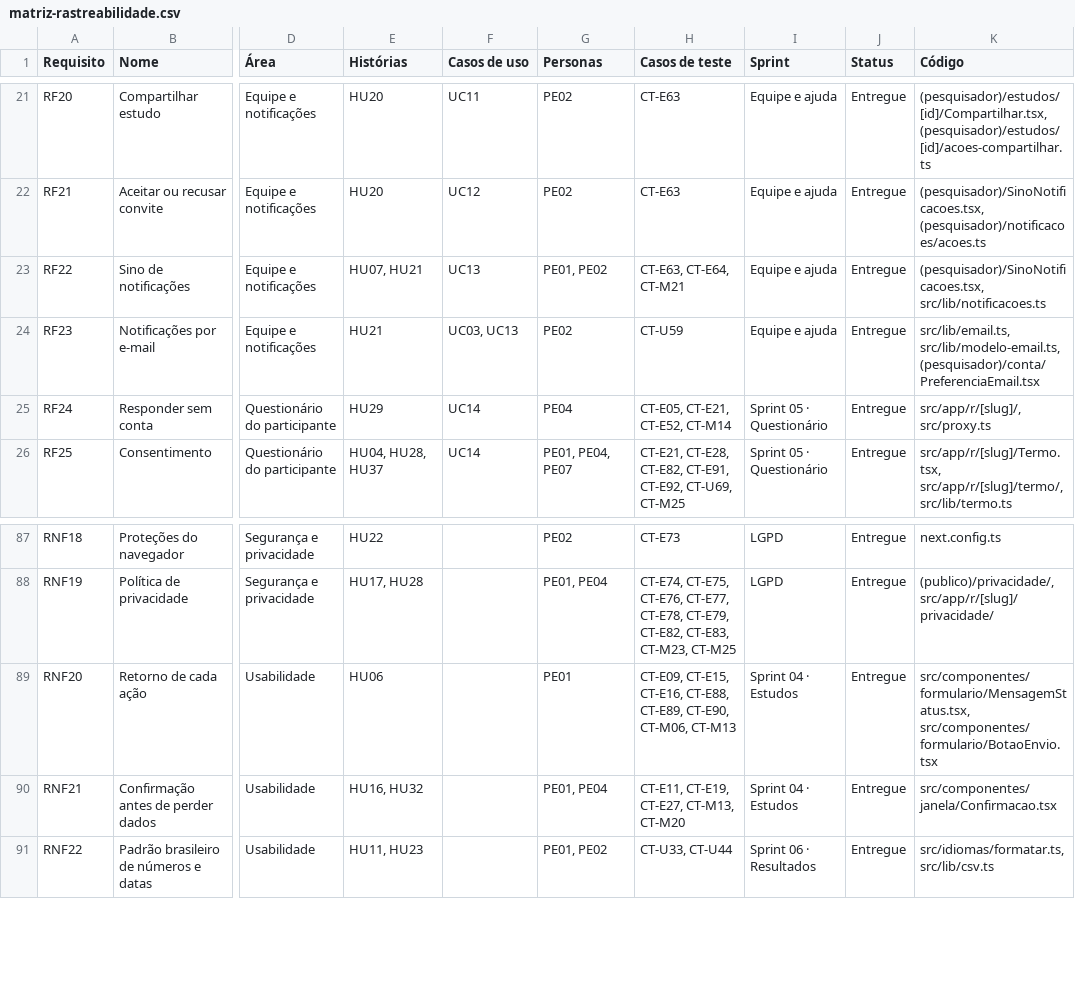
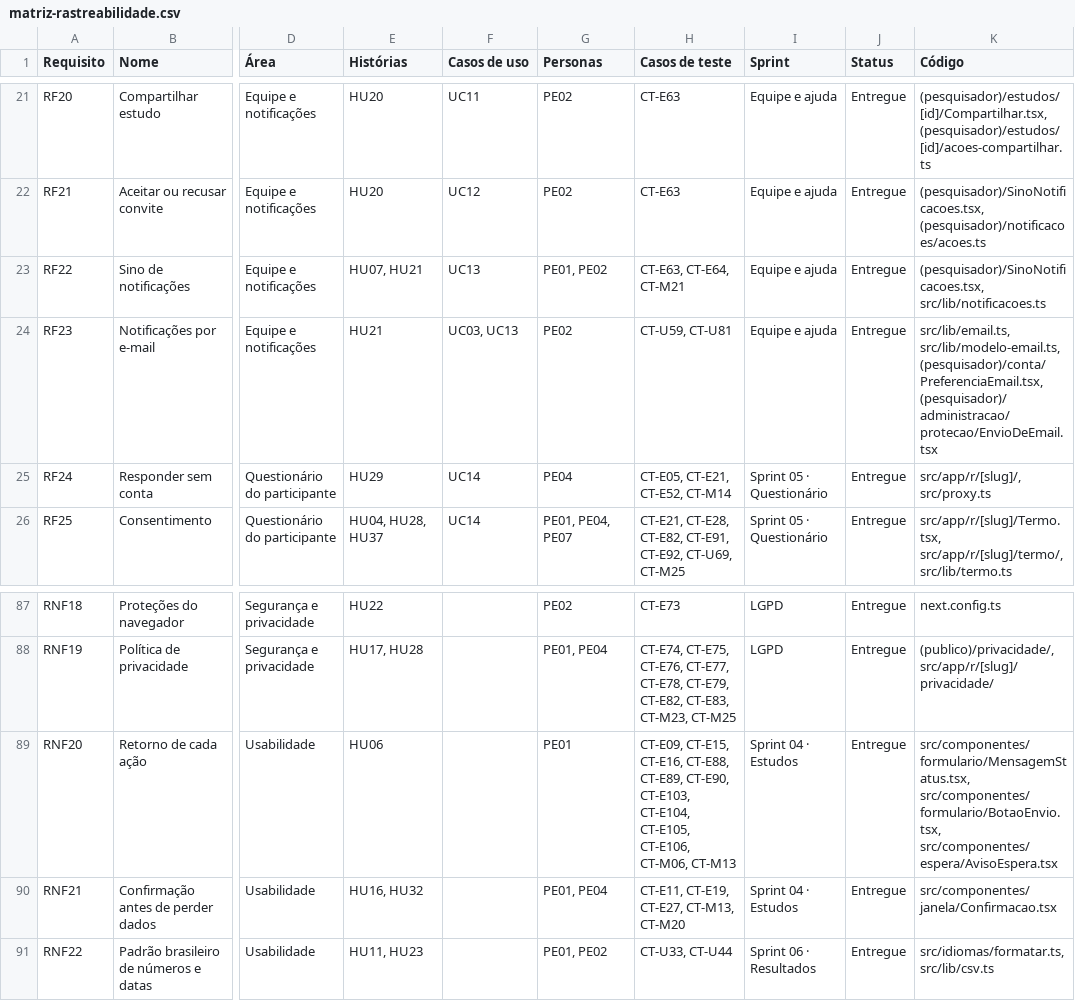
Before and after one commit to gabrielfjm/ueq_form_ihc, a CSV file: docs/documentacao/matriz-rastreabilidade.csv, drawn as a sheet; only a part is shown, gaps mark what is left out; the diff names each change by its address in the sheet, - before the commit and + after, or states it on an @@ line.

```diff
--- a/docs/documentacao/matriz-rastreabilidade.csv
+++ b/docs/documentacao/matriz-rastreabilidade.csv
-H24 (Casos de teste): CT-U59
+H24 (Casos de teste): CT-U59, CT-U81
-K24 (Código): src/lib/email.ts, src/lib/modelo-email.ts, (pesquisador)/conta/PreferenciaEmail.tsx
+K24 (Código): src/lib/email.ts, src/lib/modelo-email.ts, (pesquisador)/conta/PreferenciaEmail.tsx, (pesquisador)/administracao/protecao/EnvioDeEmail.tsx
-H89 (Casos de teste): …CT-E89, CT-E90, CT-M06, CT-M13
+H89 (Casos de teste): …CT-E89, CT-E90, CT-E103, CT-E104, CT-E105, CT-E106, CT-M06, CT-M13
-K89 (Código): src/componentes/formulario/MensagemStatus.tsx, src/componentes/formulario/BotaoEnvio.tsx
+K89 (Código): src/componentes/formulario/MensagemStatus.tsx, src/componentes/formulario/BotaoEnvio.tsx, src/componentes/espera/AvisoEspera.tsx
```
Also changed, not shown: docs/documentacao/casos-de-teste.csv, docs/documentacao/requisitos.csv, 24 other files.
